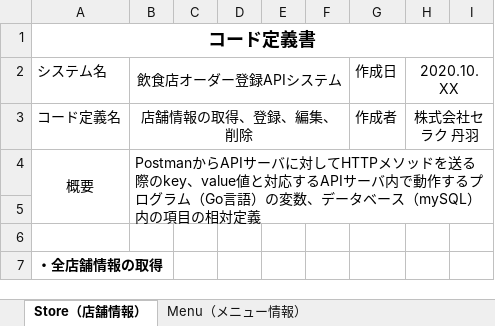
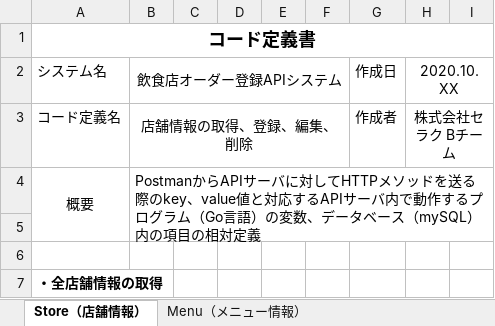
Before and after one commit to BTeamNiwa/SerakuPJ_Bteam, an Excel workbook: API設計.xlsx, sheet Store（店舗情報）, drawn as a sheet; only a part is shown; values as stored, in another font and other column widths than the file's, no borders; the diff names each change by its address in the sheet, - before the commit and + after, or states it on an @@ line.

```diff
--- a/API設計.xlsx (sheet Store（店舗情報）)
+++ b/API設計.xlsx (sheet Store（店舗情報）)
-H3: 株式会社セラク 丹羽
+H3: 株式会社セラク Bチーム
```
Also changed, not shown: sheet Menu（メニュー情報）, other sheet tabs.
